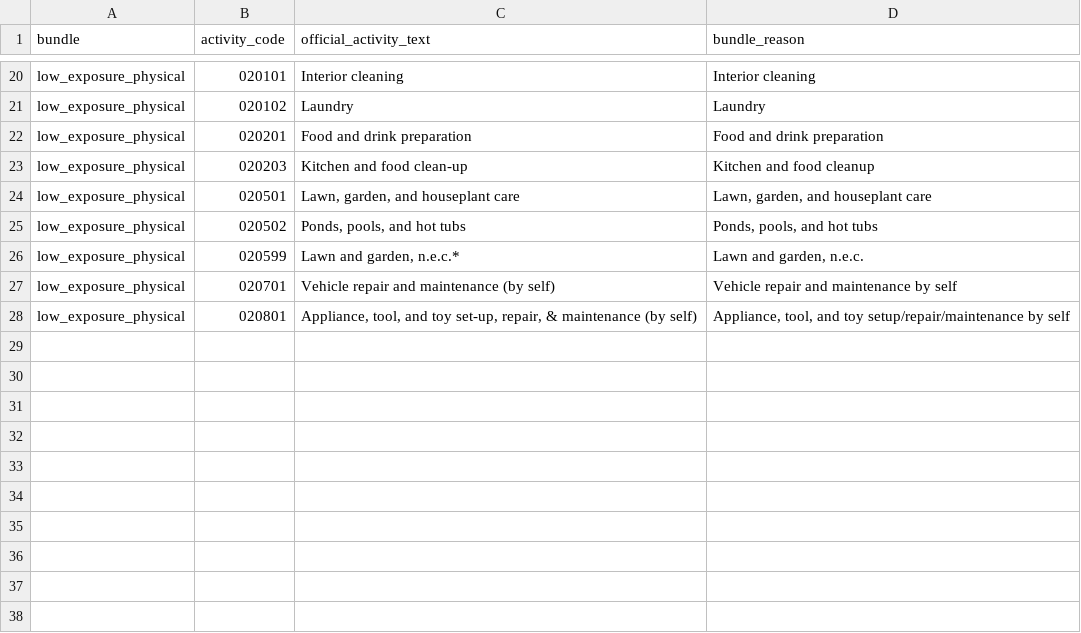
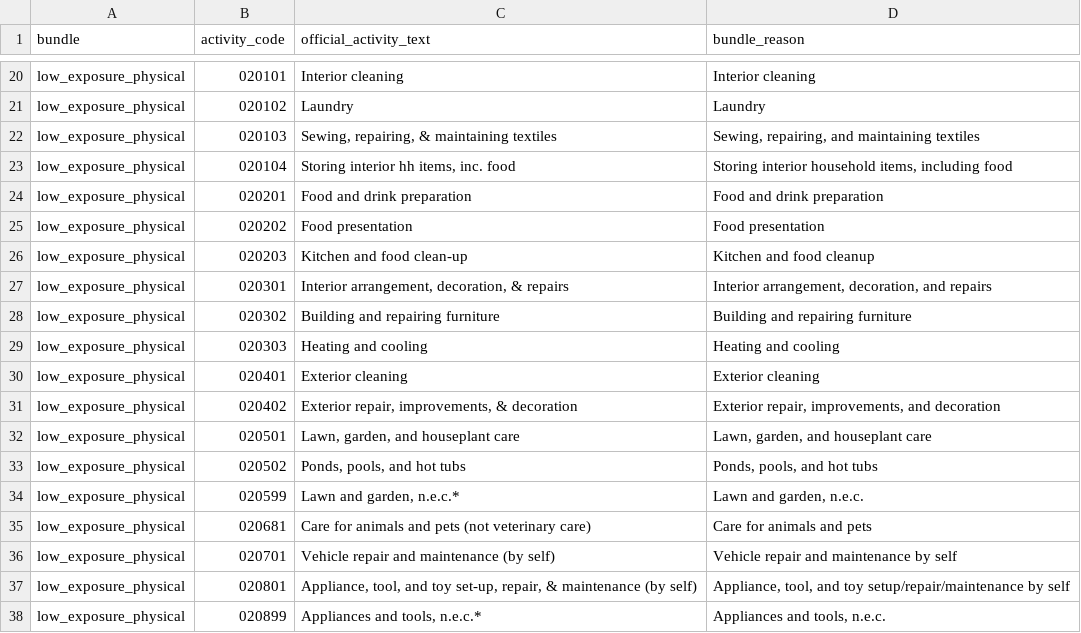
Before and after one commit to byjonny/atus-ai-household-time-use-did, a CSV file: results/simple_bundle_prepost/bundle_mapping.csv, drawn as a sheet; only a part is shown, gaps mark what is left out.

Commit message:
Balance low exposure bundle in simple comparison

```diff
--- a/results/simple_bundle_prepost/bundle_mapping.csv
+++ b/results/simple_bundle_prepost/bundle_mapping.csv
@@ -21,4 +21,12 @@ low_exposure_physical,020101,Interior cleaning,Interior cleaning
 low_exposure_physical,020102,Laundry,Laundry
+low_exposure_physical,020103,"Sewing, repairing, & maintaining textiles","Sewing, repairing, and maintaining textiles"
+low_exposure_physical,020104,"Storing interior hh items, inc. food","Storing interior household items, including food"
 low_exposure_physical,020201,Food and drink preparation,Food and drink preparation
+low_exposure_physical,020202,Food presentation,Food presentation
 low_exposure_physical,020203,Kitchen and food clean-up,Kitchen and food cleanup
+low_exposure_physical,020301,"Interior arrangement, decoration, & repairs","Interior arrangement, decoration, and repairs"
+low_exposure_physical,020302,Building and repairing furniture,Building and repairing furniture
+low_exposure_physical,020303,Heating and cooling,Heating and cooling
+low_exposure_physical,020401,Exterior cleaning,Exterior cleaning
+low_exposure_physical,020402,"Exterior repair, improvements, & decoration","Exterior repair, improvements, and decoration"
 low_exposure_physical,020501,"Lawn, garden, and houseplant care","Lawn, garden, and houseplant care"
@@ -26,3 +34,5 @@ low_exposure_physical,020502,"Ponds, pools, and hot tubs","Ponds, pools, and hot
 low_exposure_physical,020599,"Lawn and garden, n.e.c.*","Lawn and garden, n.e.c."
+low_exposure_physical,020681,Care for animals and pets (not veterinary care),Care for animals and pets
 low_exposure_physical,020701,Vehicle repair and maintenance (by self),Vehicle repair and maintenance by self
 low_exposure_physical,020801,"Appliance, tool, and toy set-up, repair, & maintenance (by self)","Appliance, tool, and toy setup/repair/maintenance by self"
+low_exposure_physical,020899,"Appliances and tools, n.e.c.*","Appliances and tools, n.e.c."
```
Also changed, not shown: results/simple_bundle_prepost/annual_bundle_minutes.csv, results/simple_bundle_prepost/annual_bundle_sample_counts.csv, 7 other files.
